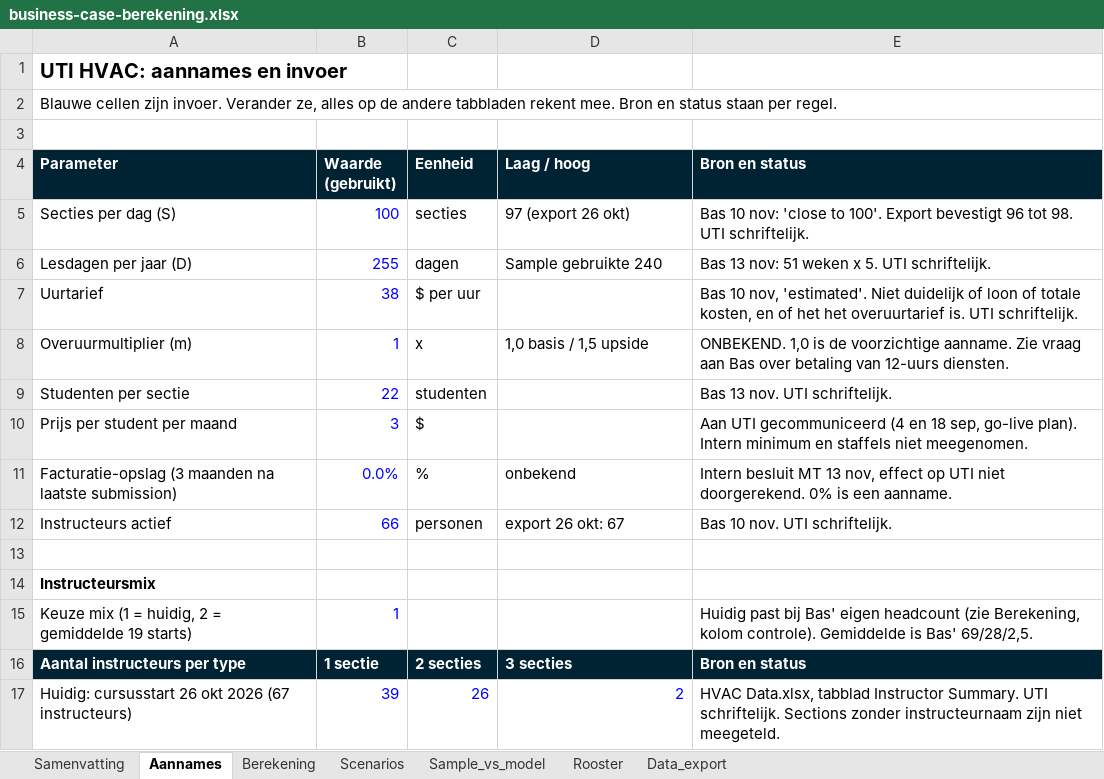
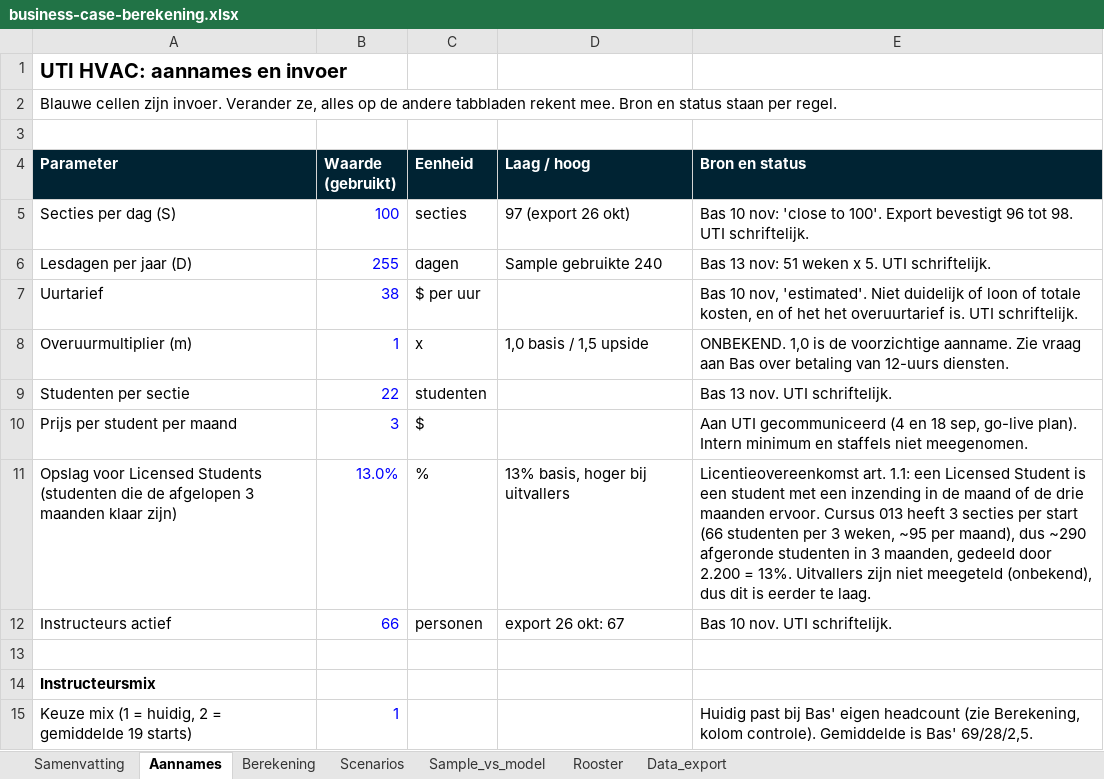
Before and after one commit to Dante-Eduface/Claude, an Excel workbook: GTM/Accounts/uti/business-case-berekening.xlsx, sheet Aannames, drawn as a sheet; only a part is shown; the shorter side is filled out with more unchanged rows; values as stored, in another font and other column widths than the file's, no borders; removed rows and columns are numbered as before the commit, all else as after; the diff names each change by its address in the sheet, - before the commit and + after, or states it on an @@ line.

```diff
--- a/GTM/Accounts/uti/business-case-berekening.xlsx (sheet Aannames)
+++ b/GTM/Accounts/uti/business-case-berekening.xlsx (sheet Aannames)
-row 11: Facturatie-opslag (3 maanden na laatste submission) | 0.0% | % | onbekend | Intern besluit MT 13 nov, effect op UTI niet doorgerekend. 0% is een aanname.
+row 11: Opslag voor Licensed Students (studenten die de afgelopen 3 maanden klaar zijn) | 13.0% | % | 13% basis, hoger bij uitvallers | Licentieovereenkomst art. 1.1: een Licensed Student is een student met een inzending in de maand of de drie maanden ervoor. Cursus 013 heeft 3 secties per start (66 studenten per 3 weken, ~95 per maand), dus ~290 afgeronde studenten in 3 maanden, gedeeld door 2.200 = 13%. Uitvallers zijn niet meegeteld (onbekend), dus dit is eerder te laag.
```
Also changed, not shown: sheet Scenarios, sheet Samenvatting, sheet Berekening, formulas that keep their value, 6 other files.
